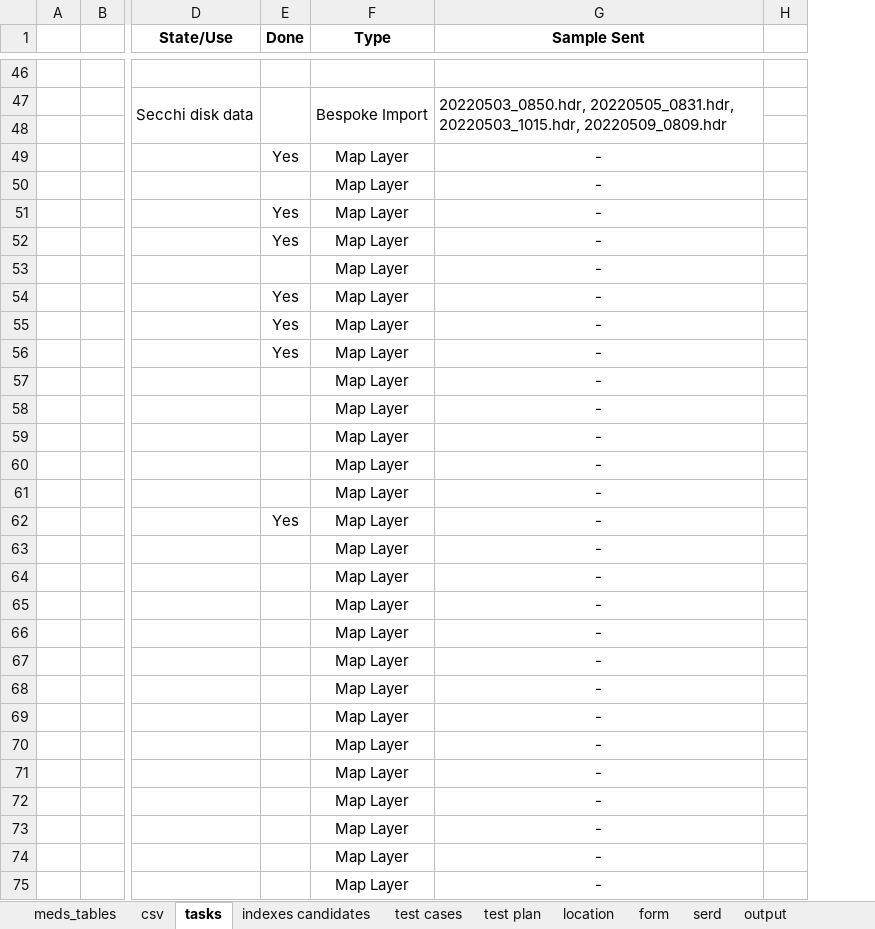
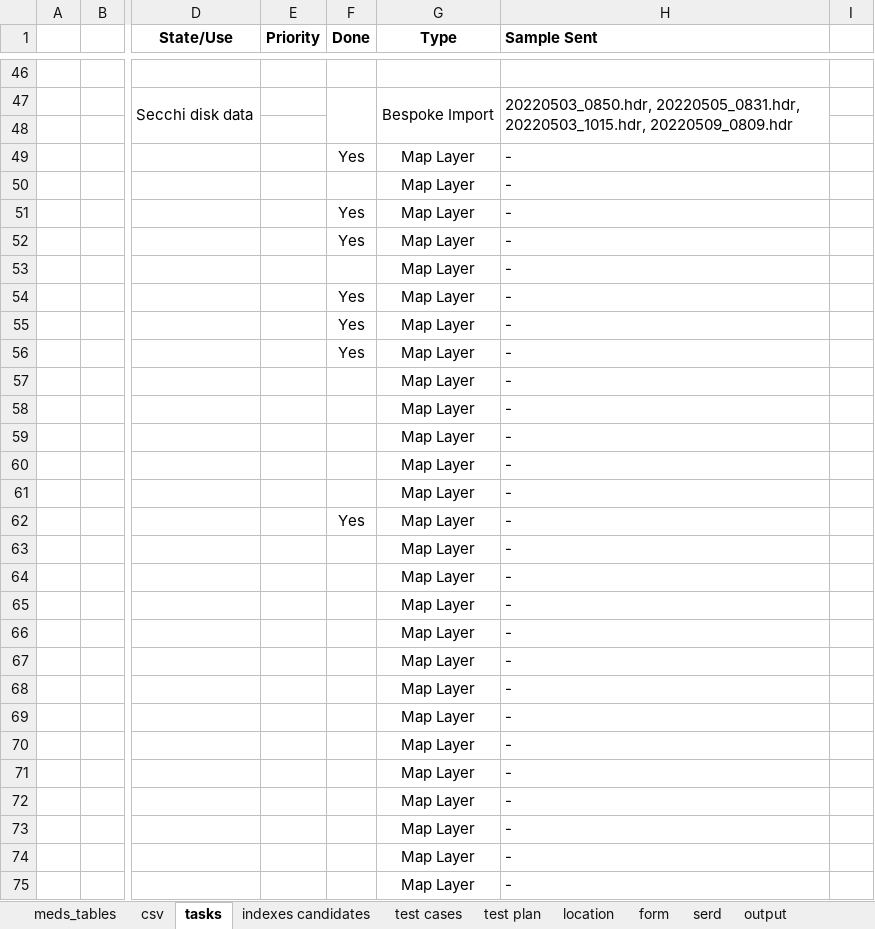
Before and after one commit to dasshieldreply/MEDS-DB, an Excel workbook: analysis/MEDS_Tables.xlsx, sheet tasks, drawn as a sheet; only a part is shown, gaps mark what is left out; values as stored, in another font and other column widths than the file's, no borders; addresses are those after the commit; the diff covers the shown part only; the diff names each change by its address in the sheet, - before the commit and + after, or states it on an @@ line.

```diff
--- a/analysis/MEDS_Tables.xlsx (sheet tasks)
+++ b/analysis/MEDS_Tables.xlsx (sheet tasks)
+column E (Priority), empty
-H1 alignment: center
+H1 alignment: left
-H49:H75 alignment: center
+H49:H75 alignment: left
```
Also changed, not shown: 9 edited cells and cell formats elsewhere in this sheet, formulas that keep their value, 2 other files.
